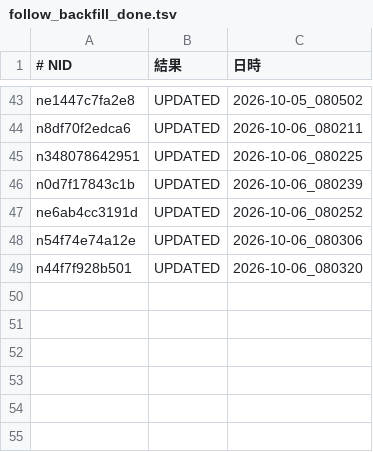
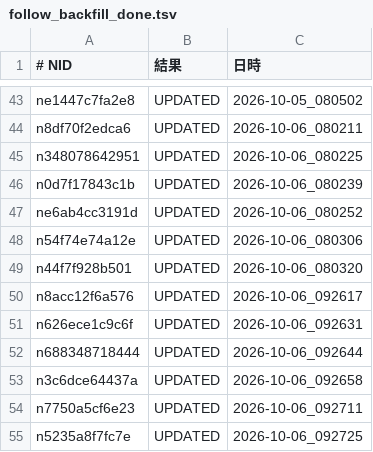
Before and after one commit to tyutyutakokaina81-netizen/agent-team, a TSV file: ops/follow_backfill_done.tsv, drawn as a sheet; only a part is shown, gaps mark what is left out; the diff names each change by its address in the sheet, - before the commit and + after, or states it on an @@ line.

```diff
--- a/ops/follow_backfill_done.tsv
+++ b/ops/follow_backfill_done.tsv
+row 50: n8acc12f6a576 | UPDATED | 2026-10-06_092617
+row 51: n626ece1c9c6f | UPDATED | 2026-10-06_092631
+row 52: n688348718444 | UPDATED | 2026-10-06_092644
+row 53: n3c6dce64437a | UPDATED | 2026-10-06_092658
+row 54: n7750a5cf6e23 | UPDATED | 2026-10-06_092711
+row 55: n5235a8f7fc7e | UPDATED | 2026-10-06_092725
```
Also changed, not shown: 8 other files.
